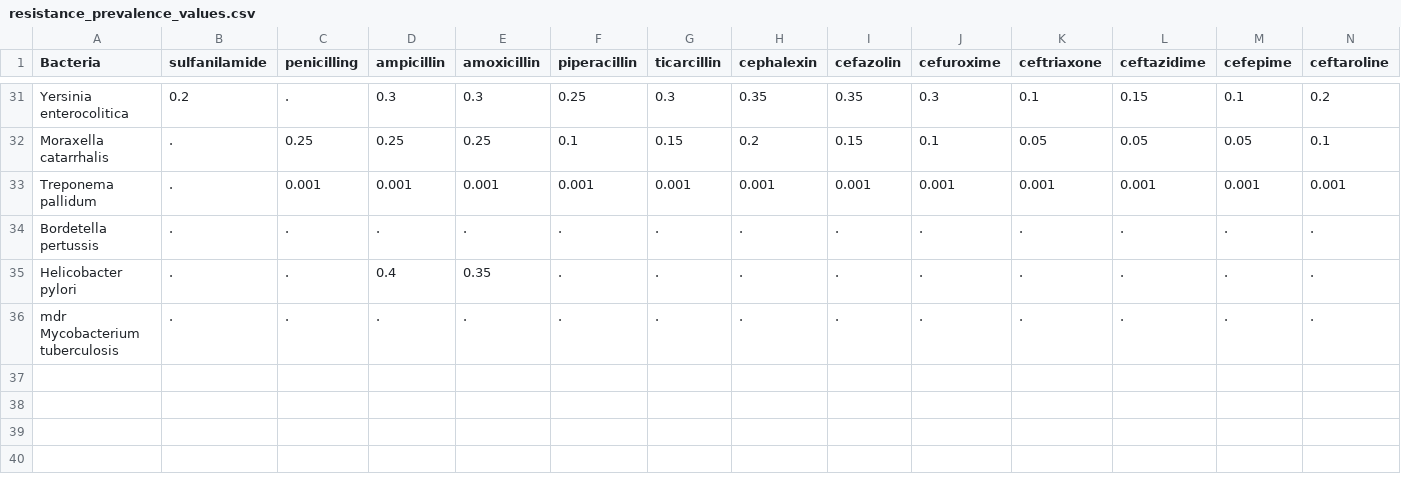
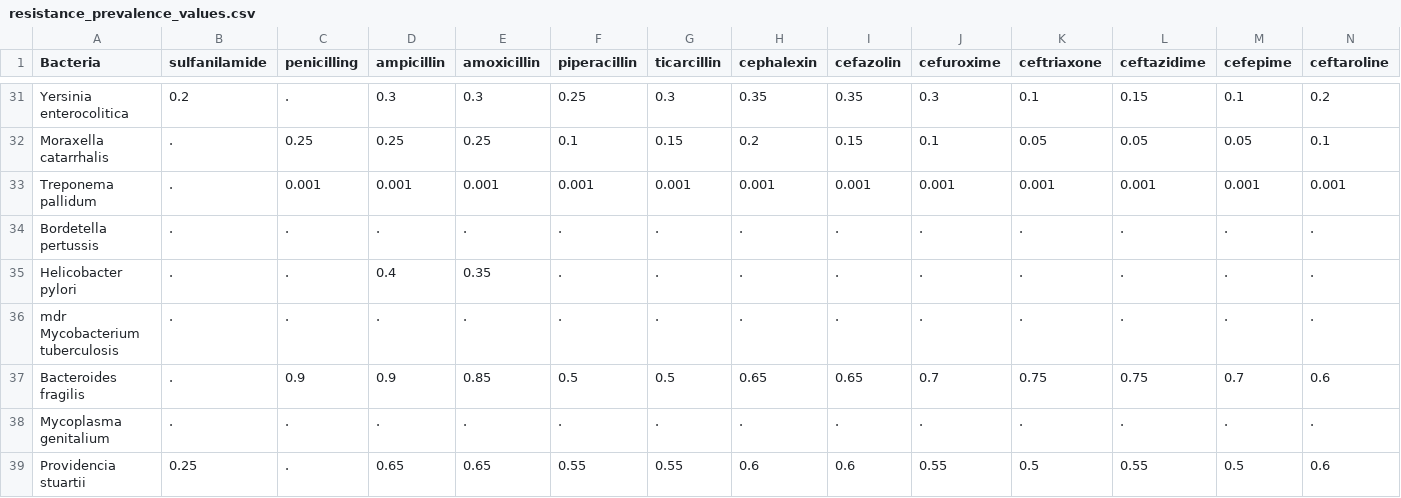
Before and after one commit to UCL/amr, a CSV file: data/resistance_prevalence_values.csv, drawn as a sheet; only a part is shown, gaps mark what is left out; rows hold the shown columns only; the diff names each change by its address in the sheet, - before the commit and + after, or states it on an @@ line.

```diff
--- a/data/resistance_prevalence_values.csv
+++ b/data/resistance_prevalence_values.csv
+row 37: Bacteroides fragilis | . | 0.9 | 0.9 | 0.85 | 0.5 | 0.5 | 0.65 | 0.65 | 0.7 | 0.75 | 0.75 | 0.7 | 0.6
+row 38: Mycoplasma genitalium | . | . | . | . | . | . | . | . | . | . | . | . | .
+row 39: Providencia stuartii | 0.25 | . | 0.65 | 0.65 | 0.55 | 0.55 | 0.6 | 0.6 | 0.55 | 0.5 | 0.55 | 0.5 | 0.6
```
Also changed, not shown: data/deaths_by_bacteria.csv, data/infection_incidence_by_bacteria.csv, 24 other files.
